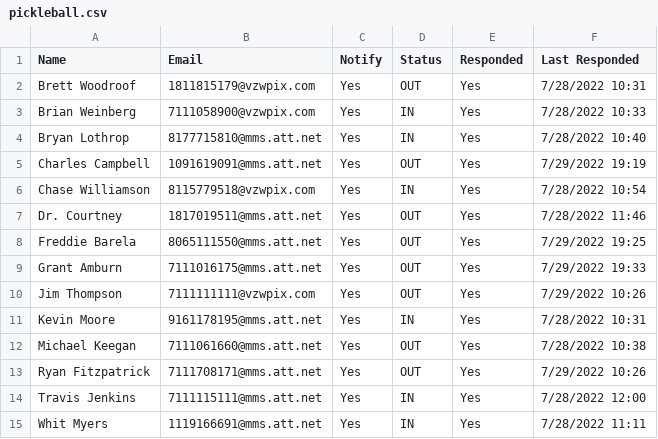
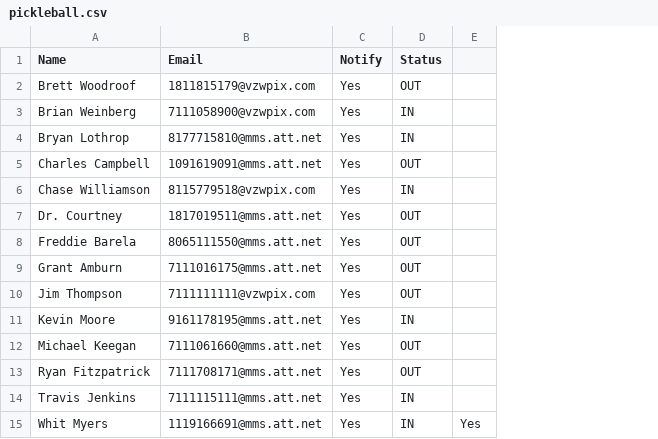
Before and after one commit to crewresi/pickleball, a CSV file: pickleball.csv, drawn as a sheet; removed rows and columns are numbered as before the commit, all else as after; the diff names each change by its address in the sheet, - before the commit and + after, or states it on an @@ line.

Commit message:
Update pickleball.csv

```diff
--- a/pickleball.csv
+++ b/pickleball.csv
-column E (Responded), rows 2-15: all Yes
-column F (Last Responded), rows 2-15: 7/28/2022 10:31 | 7/28/2022 10:33 | 7/28/2022 10:40 | 7/29/2022 19:19 | 7/28/2022 10:54 | 7/28/2022 11:46 | 7/29/2022 19:25 | 7/29/2022 19:33 | 7/29/2022 10:26 | 7/28/2022 10:31 | 7/28/2022 10:38 | 7/29/2022 10:26 | 7/28/2022 12:00 | 7/28/2022 11:11
+column E, row 15: Yes
```
